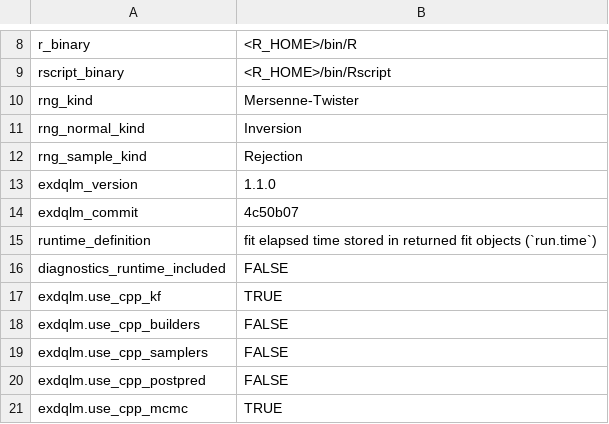
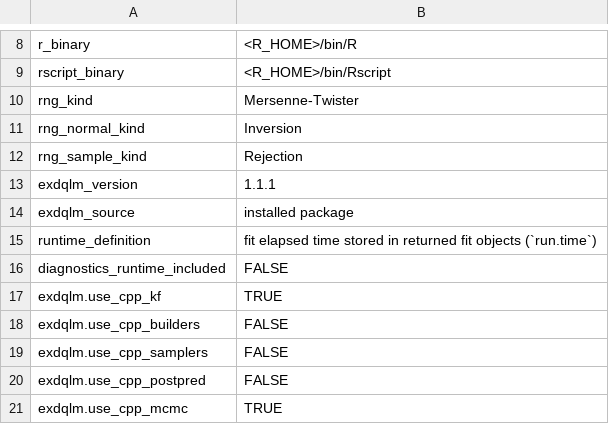
Before and after one commit to AntonioAPDL/exdqlm---Article, a CSV file: analysis/manuscript/outputs/tables/benchmark_environment.csv, drawn as a sheet; only a part is shown, gaps mark what is left out.

```diff
--- a/analysis/manuscript/outputs/tables/benchmark_environment.csv
+++ b/analysis/manuscript/outputs/tables/benchmark_environment.csv
@@ -12,4 +12,4 @@
 "rng_sample_kind","Rejection"
-"exdqlm_version","1.1.0"
-"exdqlm_commit","4c50b07"
+"exdqlm_version","1.1.1"
+"exdqlm_source","installed package"
 "runtime_definition","fit elapsed time stored in returned fit objects (`run.time`)"
```
Also changed, not shown: analysis/manuscript/outputs/tables/ex1_synthesis_bridge_check.csv, analysis/manuscript/outputs/tables/ex2_df_scan_kl.csv, 50 other files.
